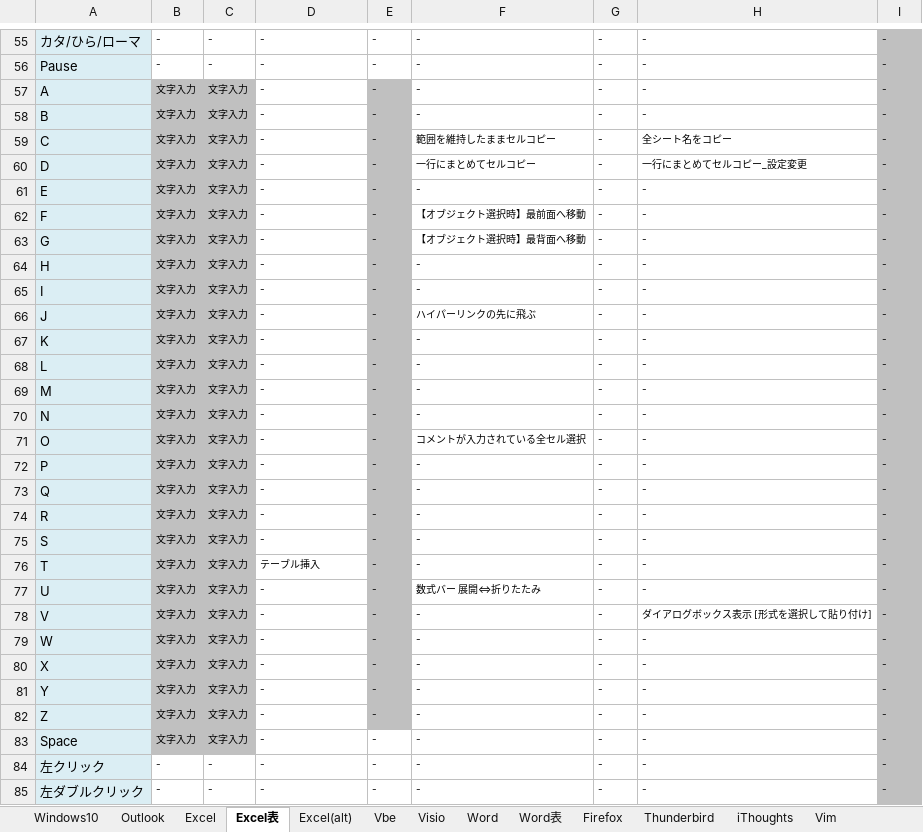
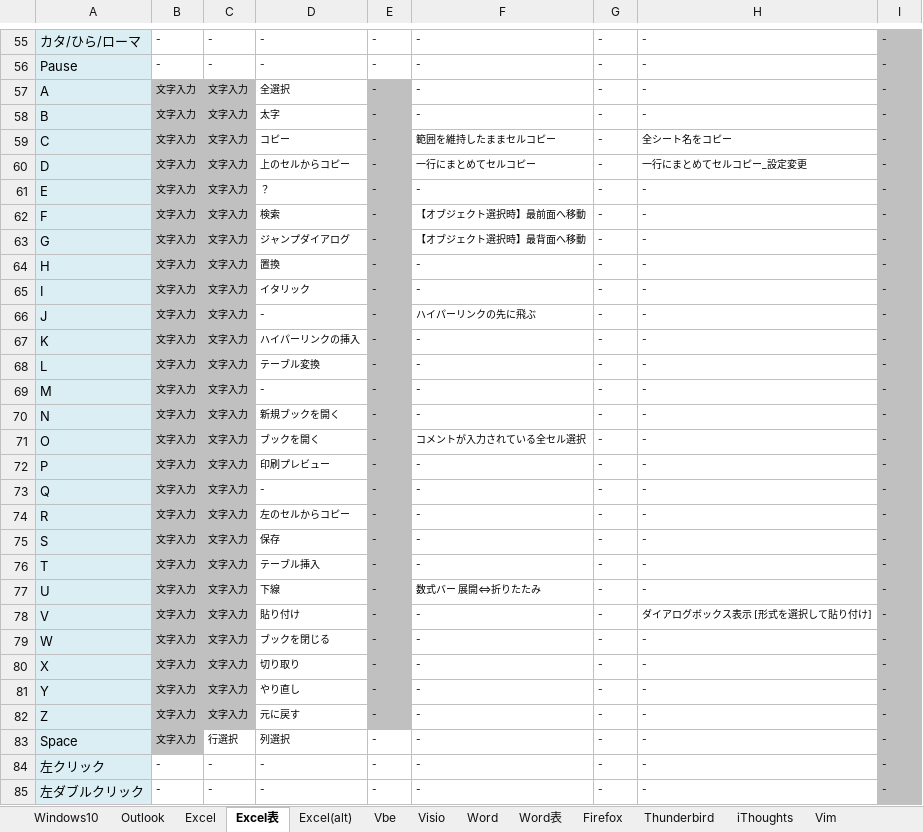
Before and after one commit to draemonash2/other, an Excel workbook: shortcut_keys.xlsx, sheet Excel表, drawn as a sheet; only a part is shown, gaps mark what is left out; values as stored, in another font and other column widths than the file's, no borders; the diff covers the shown part only; the diff names each change by its address in the sheet, - before the commit and + after, or states it on an @@ line.

```diff
--- a/shortcut_keys.xlsx (sheet Excel表)
+++ b/shortcut_keys.xlsx (sheet Excel表)
-D57: -
+D57: 全選択
-D58: -
+D58: 太字
-D59: -
+D59: コピー
-D60: -
+D60: 上のセルからコピー
-D61: -
+D61: ？
-D62: -
+D62: 検索
-D63: -
+D63: ジャンプダイアログ
-D64: -
+D64: 置換
-D65: -
+D65: イタリック
-D67: -
+D67: ハイパーリンクの挿入
-D68: -
+D68: テーブル変換
-D70: -
+D70: 新規ブックを開く
-D71: -
+D71: ブックを開く
-D72: -
+D72: 印刷プレビュー
-D74: -
+D74: 左のセルからコピー
-D75: -
+D75: 保存
-D77: -
+D77: 下線
-D78: -
+D78: 貼り付け
-D79: -
+D79: ブックを閉じる
-D80: -
+D80: 切り取り
-D81: -
+D81: やり直し
-D82: -
+D82: 元に戻す
-C83: 文字入力
+C83: 行選択
-C83 fill: #C0C0C0
+C83 fill: none
-D83: -
+D83: 列選択
```
Also changed, not shown: 36 edited cells and cell formats elsewhere in this sheet.
